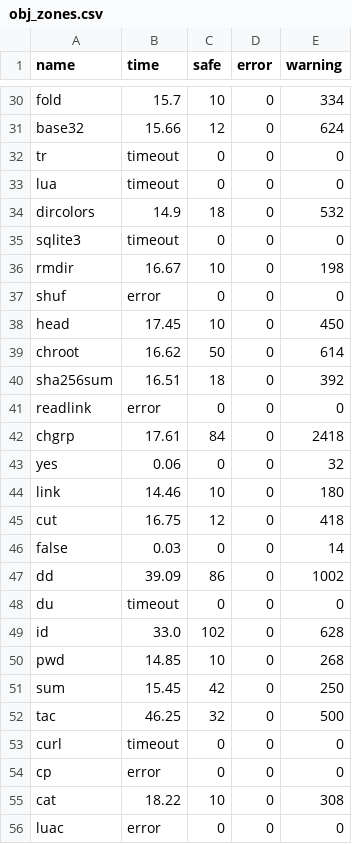
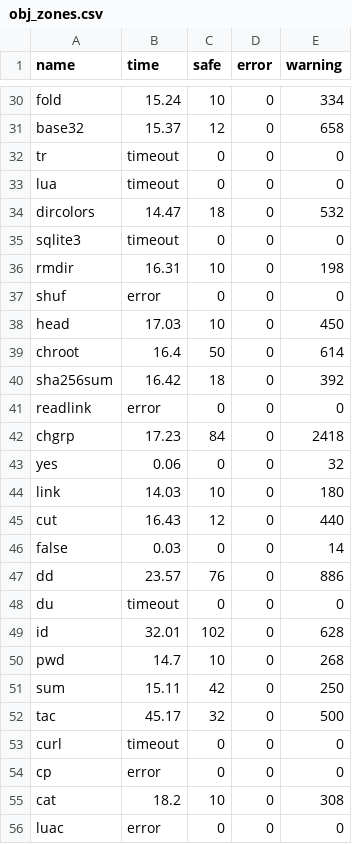
Before and after one commit to LinerSu/exper_data, a CSV file: clam-bench/obj_zones.csv, drawn as a sheet; only a part is shown, gaps mark what is left out; the diff covers the shown part only; the diff names each change by its address in the sheet, - before the commit and + after, or states it on an @@ line.

```diff
--- a/clam-bench/obj_zones.csv
+++ b/clam-bench/obj_zones.csv
-B30 (time): 15.7
+B30 (time): 15.24
-B31 (time): 15.66
+B31 (time): 15.37
-E31 (warning): 624
+E31 (warning): 658
-B34 (time): 14.9
+B34 (time): 14.47
-B36 (time): 16.67
+B36 (time): 16.31
-B38 (time): 17.45
+B38 (time): 17.03
-B39 (time): 16.62
+B39 (time): 16.4
-B40 (time): 16.51
+B40 (time): 16.42
-B42 (time): 17.61
+B42 (time): 17.23
-B44 (time): 14.46
+B44 (time): 14.03
-B45 (time): 16.75
+B45 (time): 16.43
-E45 (warning): 418
+E45 (warning): 440
-B47 (time): 39.09
+B47 (time): 23.57
-C47 (safe): 86
+C47 (safe): 76
-E47 (warning): 1002
+E47 (warning): 886
-B49 (time): 33.0
+B49 (time): 32.01
-B50 (time): 14.85
+B50 (time): 14.7
-B51 (time): 15.45
+B51 (time): 15.11
-B52 (time): 46.25
+B52 (time): 45.17
-B55 (time): 18.22
+B55 (time): 18.2
```
Also changed, not shown: 77 edited cells elsewhere in this file, 1 other file.
